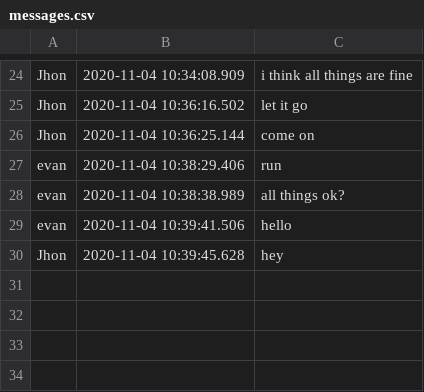
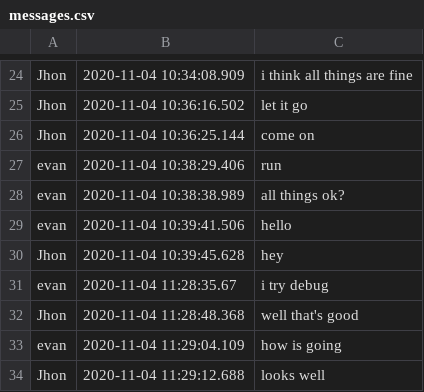
Before and after one commit to zj-1/git, a CSV file: src/main/resources/messages.csv, drawn as a sheet; only a part is shown, gaps mark what is left out.

```diff
--- a/src/main/resources/messages.csv
+++ b/src/main/resources/messages.csv
@@ -30 +30,5 @@ evan,2020-11-04 10:39:41.506,hello
 Jhon,2020-11-04 10:39:45.628,hey
+evan,2020-11-04 11:28:35.67,i try debug
+Jhon,2020-11-04 11:28:48.368,well that's good
+evan,2020-11-04 11:29:04.109,how is going
+Jhon,2020-11-04 11:29:12.688,looks well
```
Also changed, not shown: 9 other files.
